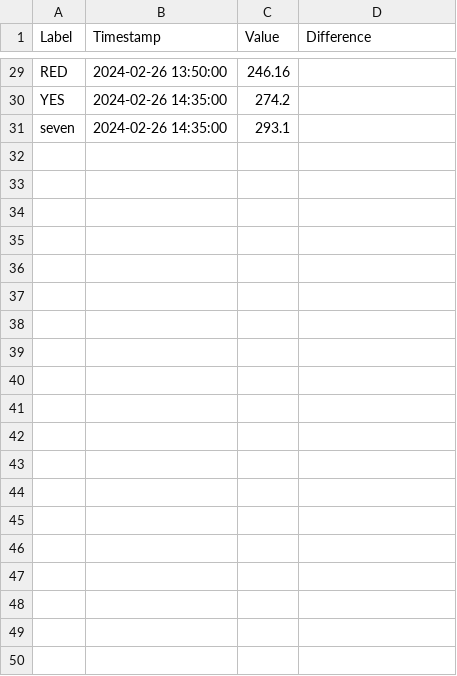
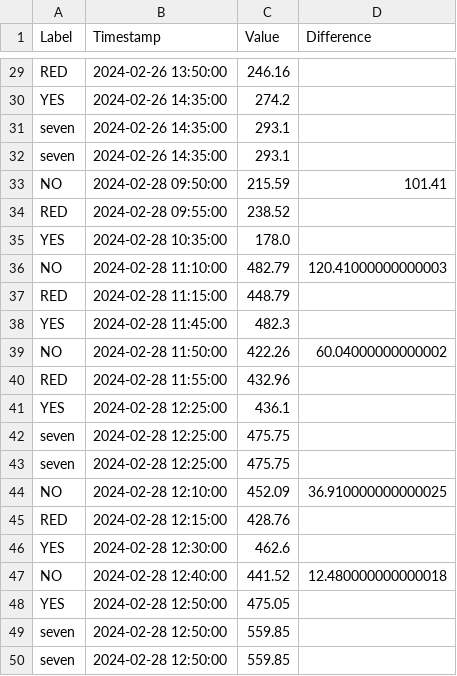
Before and after one commit to Zupinn18/bullsedges_api, a CSV file: ACC1/pe_adx/label_72237PE.csv, drawn as a sheet; only a part is shown, gaps mark what is left out; the diff covers the shown part only.

```diff
--- a/ACC1/pe_adx/label_72237PE.csv
+++ b/ACC1/pe_adx/label_72237PE.csv
@@ -31 +31,20 @@ YES,2024-02-26 14:35:00,274.2,
 seven,2024-02-26 14:35:00,293.1,
+seven,2024-02-26 14:35:00,293.1,
+NO,2024-02-28 09:50:00,215.59,101.41
+RED,2024-02-28 09:55:00,238.52,
+YES,2024-02-28 10:35:00,178.0,
+NO,2024-02-28 11:10:00,482.79,120.41000000000003
+RED,2024-02-28 11:15:00,448.79,
+YES,2024-02-28 11:45:00,482.3,
+NO,2024-02-28 11:50:00,422.26,60.04000000000002
+RED,2024-02-28 11:55:00,432.96,
+YES,2024-02-28 12:25:00,436.1,
+seven,2024-02-28 12:25:00,475.75,
+seven,2024-02-28 12:25:00,475.75,
+NO,2024-02-28 12:10:00,452.09,36.910000000000025
+RED,2024-02-28 12:15:00,428.76,
+YES,2024-02-28 12:30:00,462.6,
+NO,2024-02-28 12:40:00,441.52,12.480000000000018
+YES,2024-02-28 12:50:00,475.05,
+seven,2024-02-28 12:50:00,559.85,
+seven,2024-02-28 12:50:00,559.85,
```
Also changed, not shown: 11 added rows elsewhere in this file, ACC1/pe_adx/adx_PE_data.csv, 3 other files.
